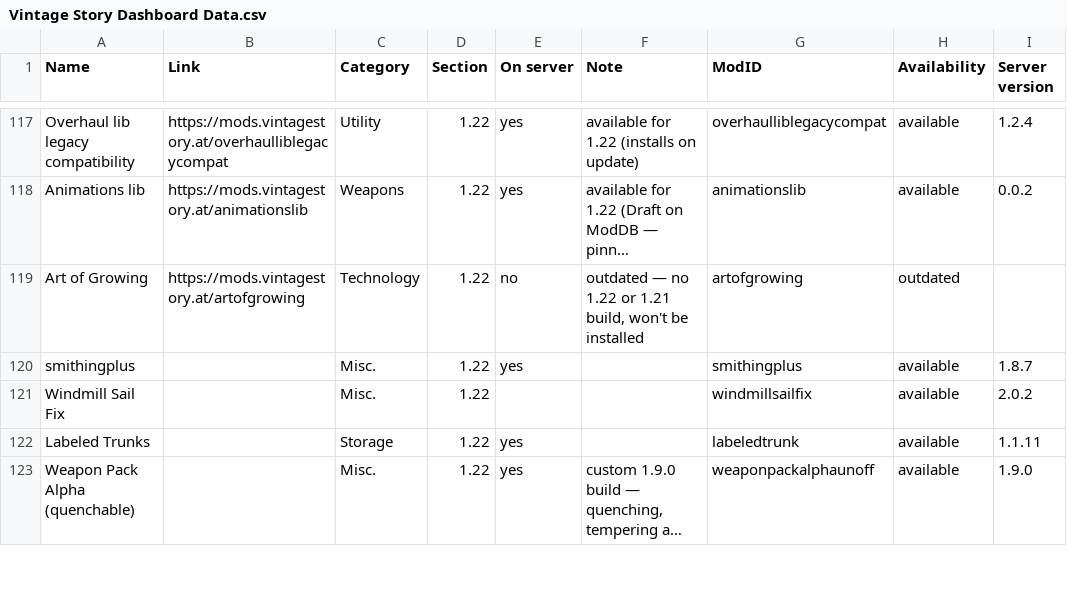
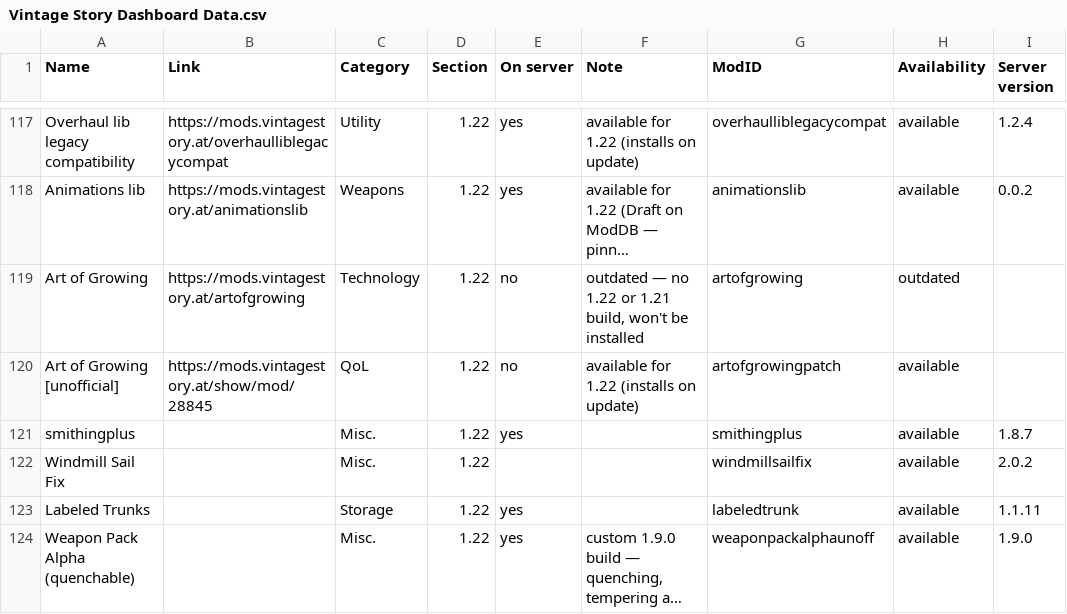
Before and after one commit to ConnyZs/VintageStory, a CSV file: Vintage Story Dashboard Data.csv, drawn as a sheet; only a part is shown, gaps mark what is left out; long unchanged cells end in …; the diff names each change by its address in the sheet, - before the commit and + after, or states it on an @@ line.

```diff
--- a/Vintage Story Dashboard Data.csv
+++ b/Vintage Story Dashboard Data.csv
+row 120: Art of Growing [unofficial] | https://mods.vintagestory.at/show/mod/28845 | QoL | 1.22 | no | available for 1.22 (installs on update) | artofgrowingpatch | available
```
Also changed, not shown: 2 other files.
